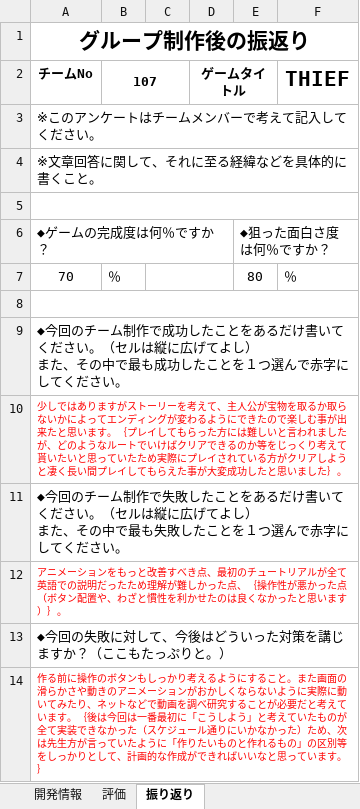
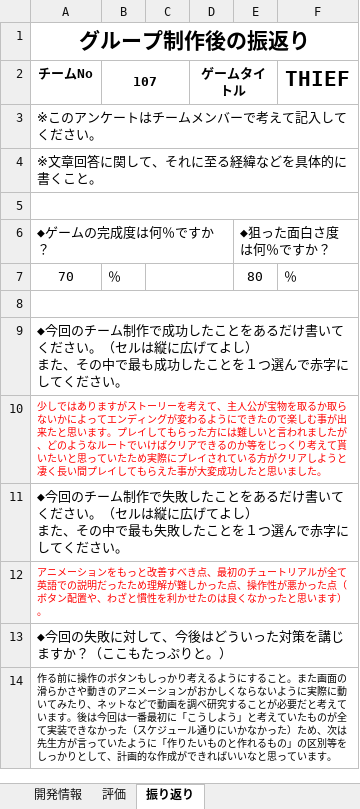
Before and after one commit to kinleed2/SIC2019, an Excel workbook: 107_GO1A李_GO1A孟_GO1A森口/4_開発後シート/107_開発後シート.xlsx, sheet 振り返り, drawn as a sheet; values as stored, in another font and other column widths than the file's, no borders; the diff names each change by its address in the sheet, - before the commit and + after, or states it on an @@ line.

Commit message:
Update 107_開発後シート.xlsx

```diff
--- a/107_GO1A李_GO1A孟_GO1A森口/4_開発後シート/107_開発後シート.xlsx (sheet 振り返り)
+++ b/107_GO1A李_GO1A孟_GO1A森口/4_開発後シート/107_開発後シート.xlsx (sheet 振り返り)
-A10 (チームNo): …います。｛プレイしてもらった方には難しいと言われましたが、どのようなルートでいけばクリアできるのか等をじっくり考えて貰いたいと思っていたため実際にプレイされている方がクリアしようと凄く長い間プレイしてもらえた事が大変成功したと思いました｝。
+A10 (チームNo): …います。プレイしてもらった方には難しいと言われましたが、どのようなルートでいけばクリアできるのか等をじっくり考えて貰いたいと思っていたため実際にプレイされている方がクリアしようと凄く長い間プレイしてもらえた事が大変成功したと思いました。
-A12 (チームNo): …った点、｛操作性が悪かった点（ボタン配置や、わざと慣性を利かせたのは良くなかったと思います）｝。
+A12 (チームNo): …った点、操作性が悪かった点（ボタン配置や、わざと慣性を利かせたのは良くなかったと思います）。
-A14 (チームNo): …います。｛後は今回は一番最初に「こうしよう」と考えていたものが全て実装できなかった（スケジュール通りにいかなかった）ため、次は先生方が言っていたように「作りたいものと作れるもの」の区別等をしっかりとして、計画的な作成ができればいいなと思っています。｝
+A14 (チームNo): …います。後は今回は一番最初に「こうしよう」と考えていたものが全て実装できなかった（スケジュール通りにいかなかった）ため、次は先生方が言っていたように「作りたいものと作れるもの」の区別等をしっかりとして、計画的な作成ができればいいなと思っています。
-A14 text colour: #FF0000
+A14 text colour: black
```
Also changed, not shown: sheet 開発情報.
